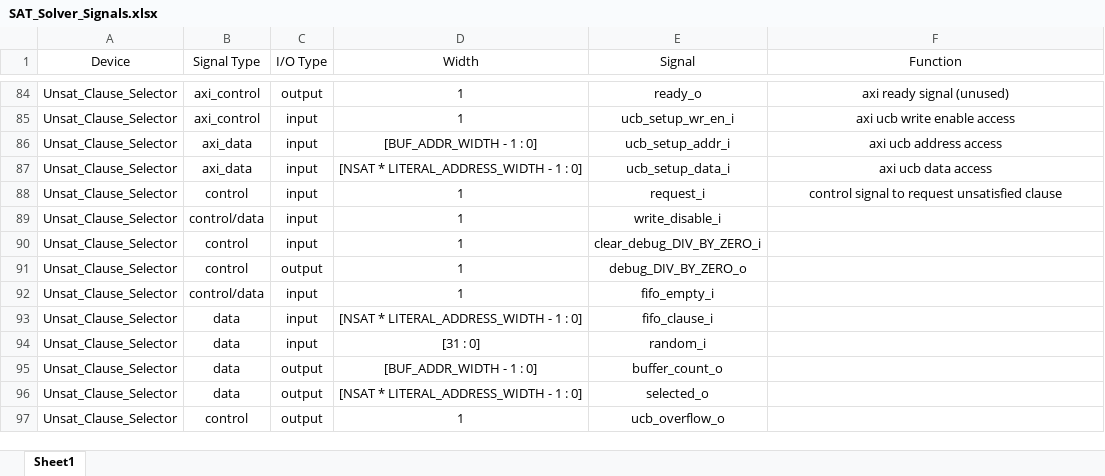
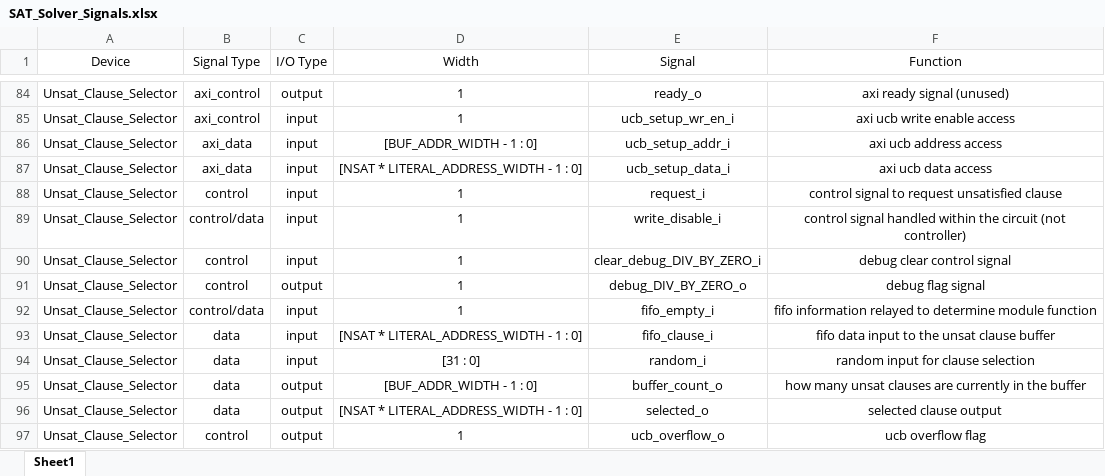
Before and after one commit to danielespo/Solving-SAT-in-FPGA-UCSB, an Excel workbook: SAT_Solver_Signals.xlsx, sheet Sheet1, drawn as a sheet; only a part is shown, gaps mark what is left out; values as stored, in another font and other column widths than the file's, no borders; the diff names each change by its address in the sheet, - before the commit and + after, or states it on an @@ line.

Commit message:
added function description to signal spreadsheet

```diff
--- a/SAT_Solver_Signals.xlsx (sheet Sheet1)
+++ b/SAT_Solver_Signals.xlsx (sheet Sheet1)
-F89 (Function): (empty)
+F89 (Function): control signal handled within the circuit (not controller)
-F90 (Function): (empty)
+F90 (Function): debug clear control signal
-F91 (Function): (empty)
+F91 (Function): debug flag signal
-F92 (Function): (empty)
+F92 (Function): fifo information relayed to determine module function
-F93 (Function): (empty)
+F93 (Function): fifo data input to the unsat clause buffer
-F94 (Function): (empty)
+F94 (Function): random input for clause selection
-F95 (Function): (empty)
+F95 (Function): how many unsat clauses are currently in the buffer
-F96 (Function): (empty)
+F96 (Function): selected clause output
-F97 (Function): (empty)
+F97 (Function): ucb overflow flag
```
